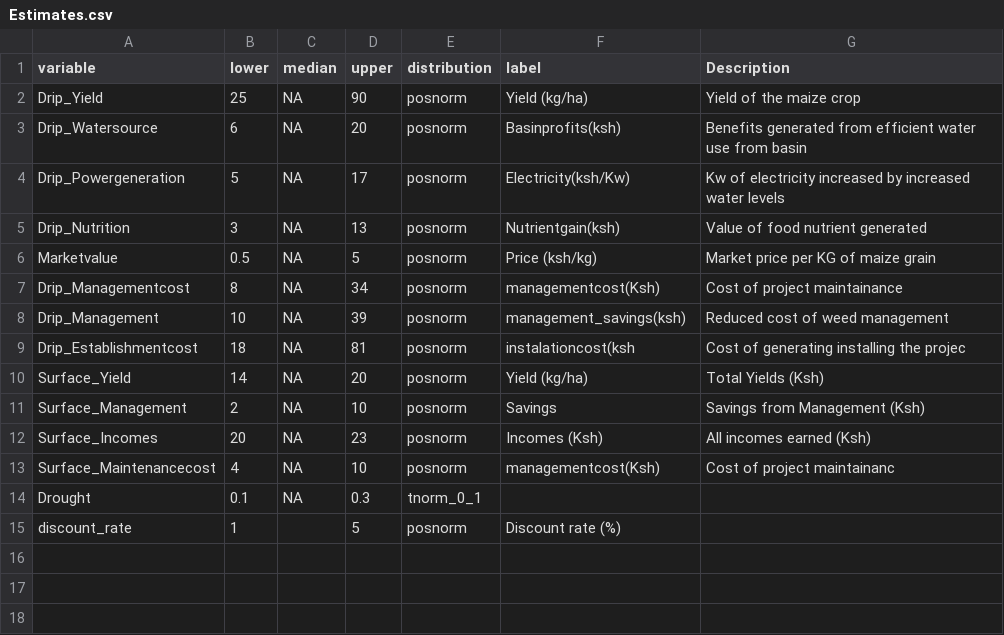
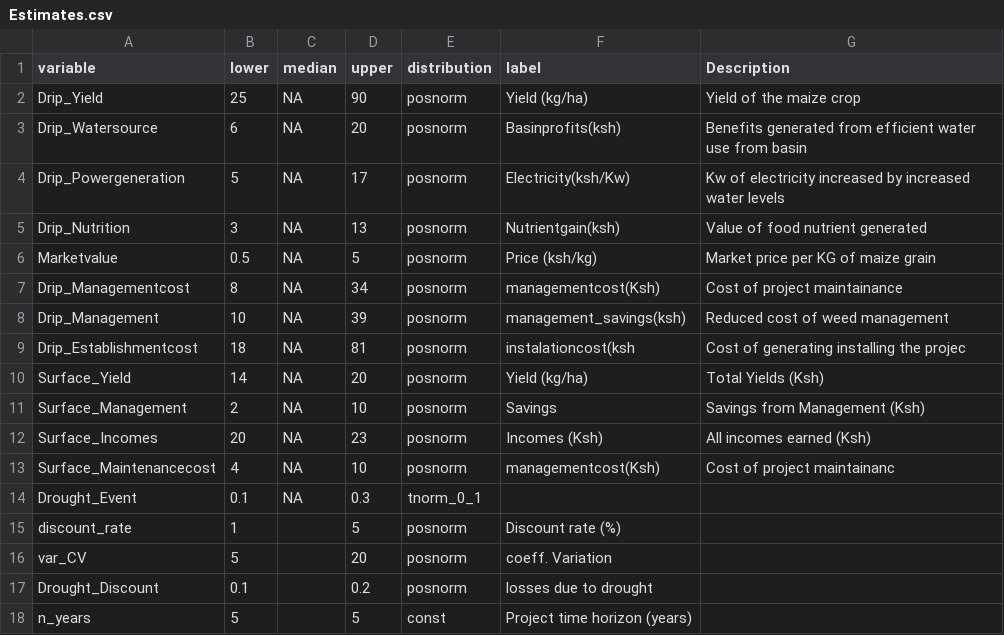
Before and after one commit to MrOyieyo/Decision-Analysis-Project, a CSV file: Estimates.csv, drawn as a sheet.

Commit message:
Update Estimates.csv

```diff
--- a/Estimates.csv
+++ b/Estimates.csv
@@ -13,3 +13,6 @@ Surface_Incomes,20,NA,23,posnorm,Incomes (Ksh),All incomes earned (Ksh)
 Surface_Maintenancecost,4,NA,10,posnorm,managementcost(Ksh),Cost of project maintainanc
-Drought,0.1,NA,0.3,tnorm_0_1,,
+Drought_Event,0.1,NA,0.3,tnorm_0_1,,
 discount_rate,1,,5,posnorm,Discount rate (%),
+var_CV,5,,20,posnorm,coeff. Variation,
+Drought_Discount,0.1,,0.2,posnorm, losses due to drought,
+n_years,5,,5,const, Project time horizon (years)
```
